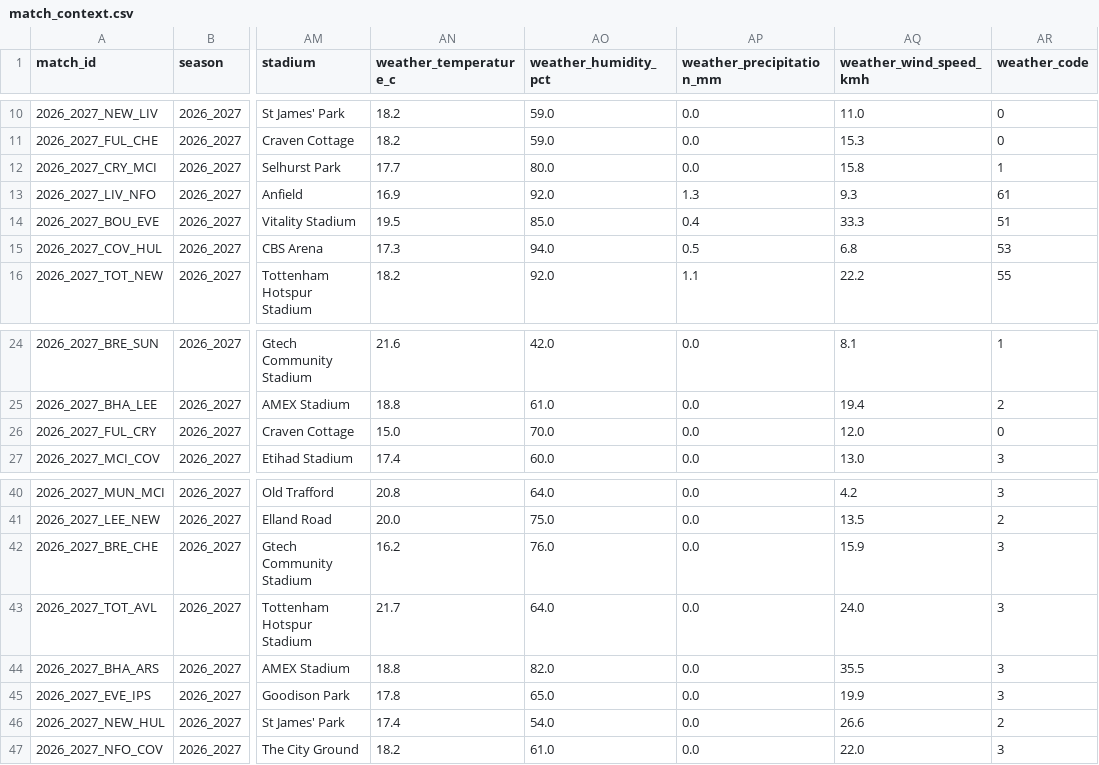
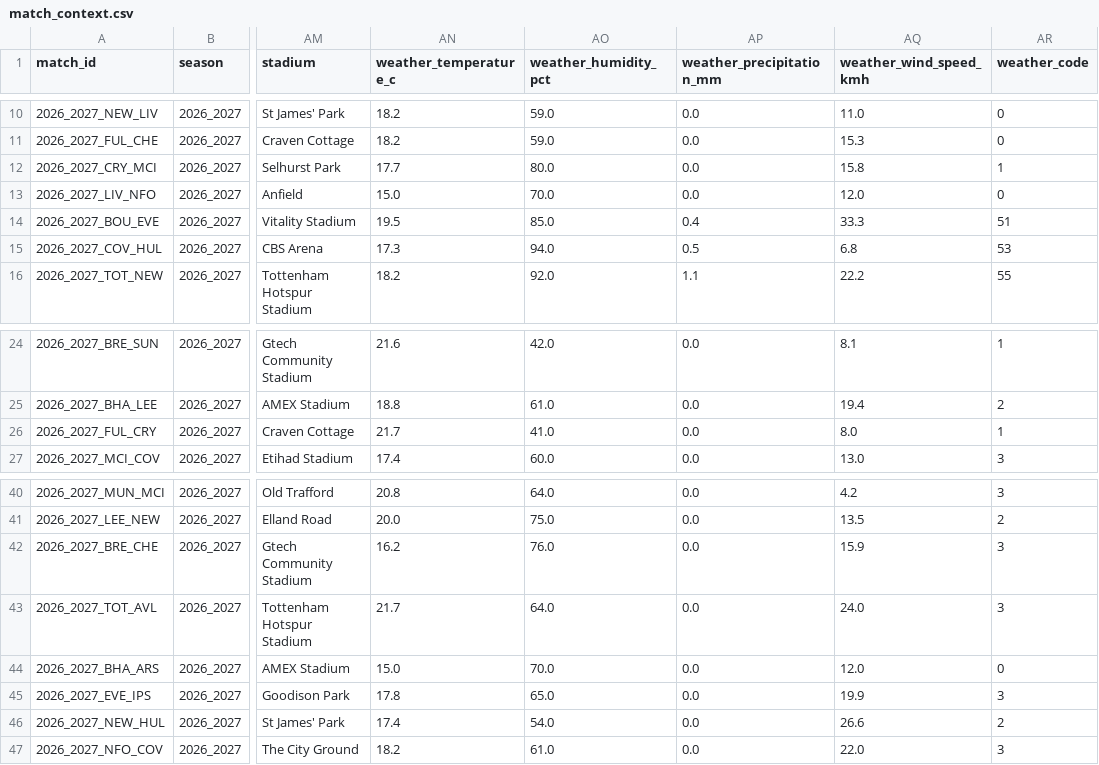
Before and after one commit to MinhBui647/Project-Datascience-Team-2, a CSV file: data/2026_2027/matches/match_context.csv, drawn as a sheet; only a part is shown, gaps mark what is left out; the diff names each change by its address in the sheet, - before the commit and + after, or states it on an @@ line.

```diff
--- a/data/2026_2027/matches/match_context.csv
+++ b/data/2026_2027/matches/match_context.csv
-AN13 (weather_temperature_c): 16.9
+AN13 (weather_temperature_c): 15.0
-AO13 (weather_humidity_pct): 92.0
+AO13 (weather_humidity_pct): 70.0
-AP13 (weather_precipitation_mm): 1.3
+AP13 (weather_precipitation_mm): 0.0
-AQ13 (weather_wind_speed_kmh): 9.3
+AQ13 (weather_wind_speed_kmh): 12.0
-AR13 (weather_code): 61
+AR13 (weather_code): 0
-AN26 (weather_temperature_c): 15.0
+AN26 (weather_temperature_c): 21.7
-AO26 (weather_humidity_pct): 70.0
+AO26 (weather_humidity_pct): 41.0
-AQ26 (weather_wind_speed_kmh): 12.0
+AQ26 (weather_wind_speed_kmh): 8.0
-AR26 (weather_code): 0
+AR26 (weather_code): 1
-AN44 (weather_temperature_c): 18.8
+AN44 (weather_temperature_c): 15.0
-AO44 (weather_humidity_pct): 82.0
+AO44 (weather_humidity_pct): 70.0
-AQ44 (weather_wind_speed_kmh): 35.5
+AQ44 (weather_wind_speed_kmh): 12.0
-AR44 (weather_code): 3
+AR44 (weather_code): 0
```
Also changed, not shown: 11 other files.
